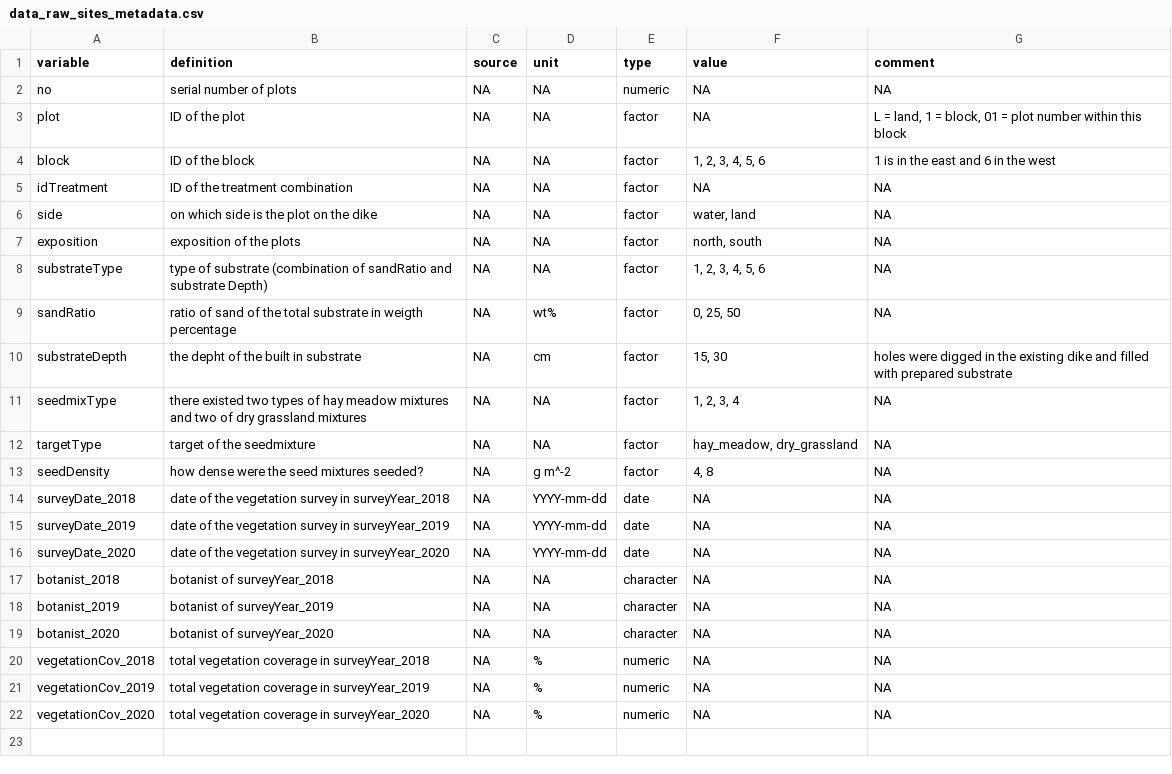
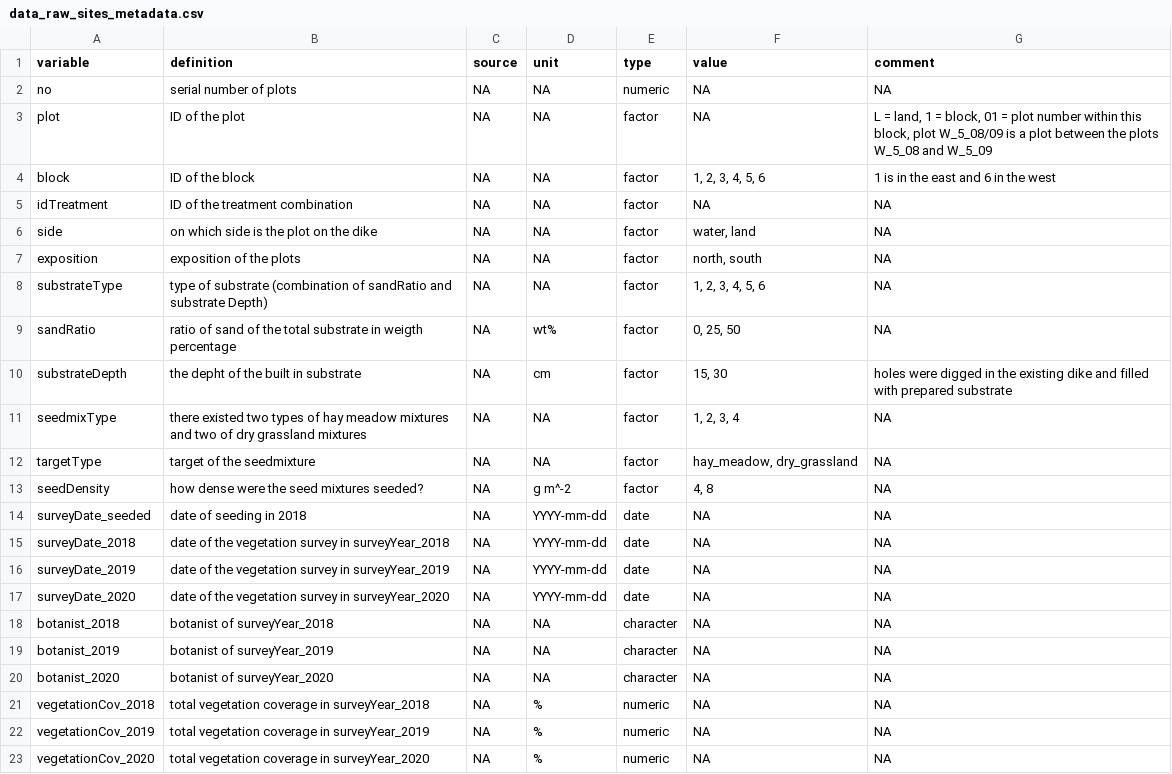
Before and after one commit to markus1bauer/2023_danube_dike_experiment, a CSV file: data/raw/data_raw_sites_metadata.csv, drawn as a sheet.

```diff
--- a/data/raw/data_raw_sites_metadata.csv
+++ b/data/raw/data_raw_sites_metadata.csv
@@ -2,3 +2,3 @@
 no;serial number of plots;NA;NA;numeric;NA;NA
-plot;ID of the plot;NA;NA;factor;NA;L = land, 1 = block, 01 = plot number within this block
+plot;ID of the plot;NA;NA;factor;NA;L = land, 1 = block, 01 = plot number within this block, plot W_5_08/09 is a plot between the plots W_5_08 and W_5_09
 block;ID of the block;NA;NA;factor;1, 2, 3, 4, 5, 6;1 is in the east and 6 in the west
@@ -13,2 +13,3 @@ targetType;target of the seedmixture;NA;NA;factor;hay_meadow, dry_grassland;NA
 seedDensity;how dense were the seed mixtures seeded?;NA;g m^-2;factor;4, 8;NA
+surveyDate_seeded;date of seeding in 2018;NA;YYYY-mm-dd;date;NA;NA
 surveyDate_2018;date of the vegetation survey in surveyYear_2018;NA;YYYY-mm-dd;date;NA;NA
```
Also changed, not shown: data/processed/data_processed_tbiAbu.csv, data/processed/data_processed_traits.csv, 18 other files.
